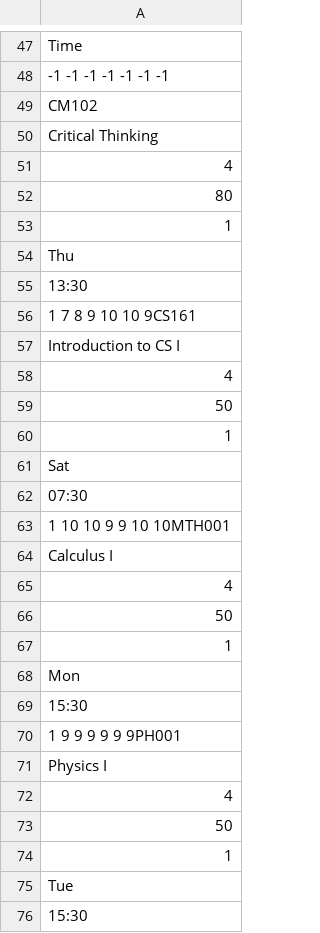
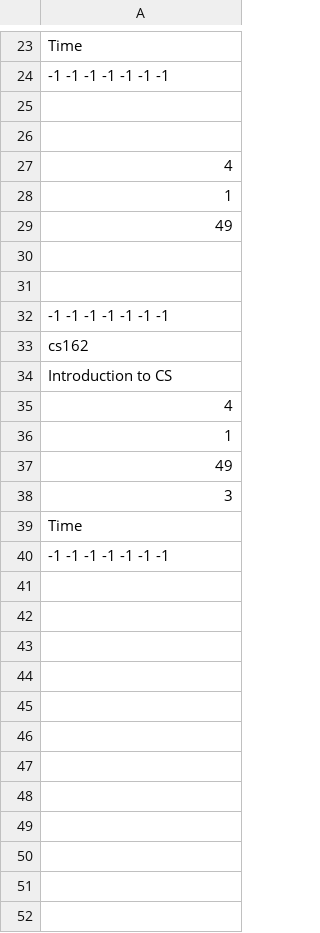
Before and after one commit to levinhthuanle/SFML, a CSV file: SFML/data/student/23CTT1/045/subject.csv, drawn as a sheet; only a part is shown, gaps mark what is left out; the diff covers the shown part only.

```diff
--- a/SFML/data/student/23CTT1/045/subject.csv
+++ b/SFML/data/student/23CTT1/045/subject.csv
@@ -48,29 +24,17 @@ Time
 -1 -1 -1 -1 -1 -1 -1
-CM102
-Critical Thinking
+
+
 4
-80
 1
-Thu
-13:30
-1 7 8 9 10 10 9CS161
-Introduction to CS I
+49
+
+
+-1 -1 -1 -1 -1 -1 -1
+cs162
+Introduction to CS
 4
-50
 1
-Sat
-07:30
-1 10 10 9 9 10 10MTH001
-Calculus I
-4
-50
-1
-Mon
-15:30
-1 9 9 9 9 9 9PH001
-Physics I
-4
-50
-1
-Tue
-15:30
+49
+3
+Time
+-1 -1 -1 -1 -1 -1 -1
```
Also changed, not shown: 39 removed rows and 4 edited cells elsewhere in this file, 8 other files.
